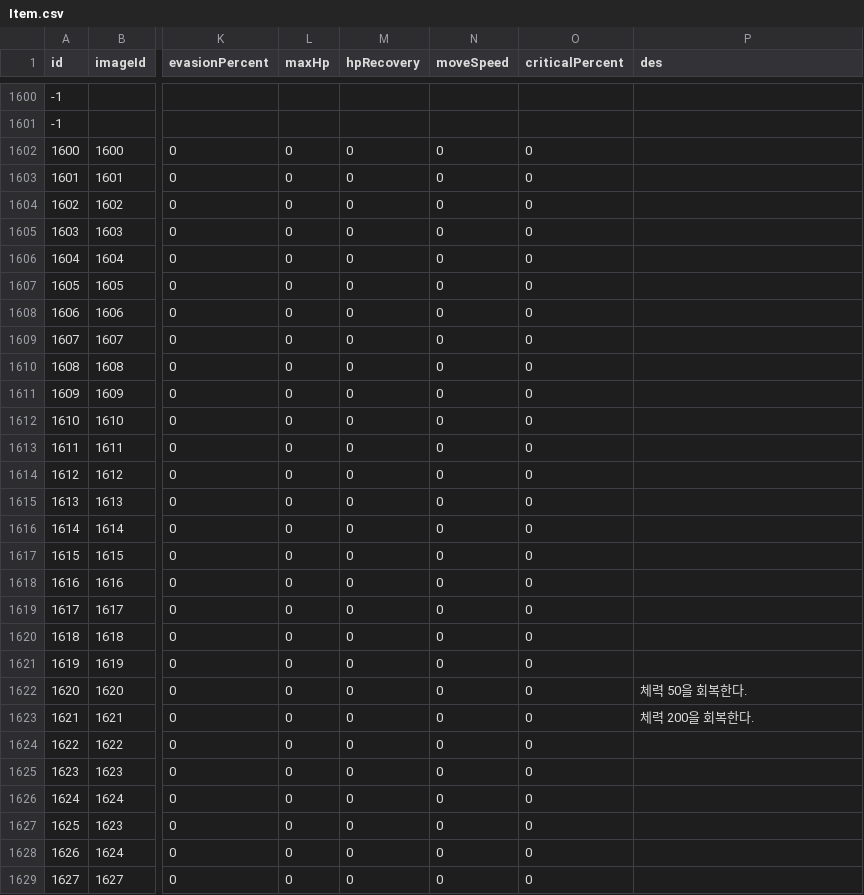
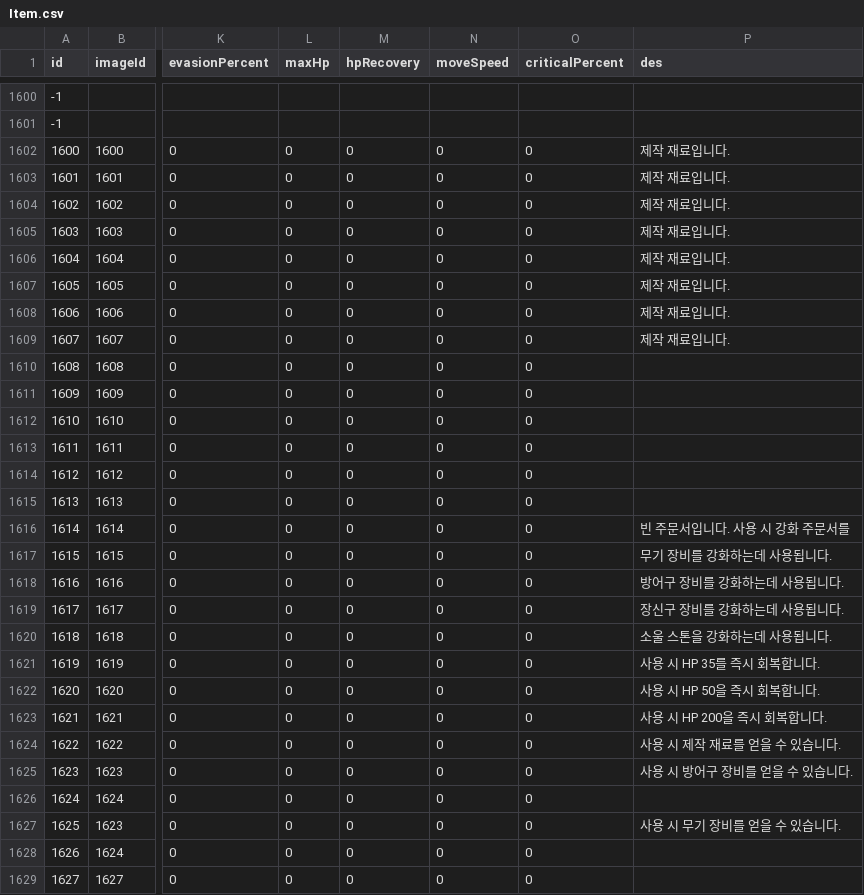
Before and after one commit to jehyeon/Soul-collector, a CSV file: Assets/Resources/Item.csv, drawn as a sheet; only a part is shown, gaps mark what is left out; the diff names each change by its address in the sheet, - before the commit and + after, or states it on an @@ line.

Commit message:
update item description

```diff
--- a/Assets/Resources/Item.csv
+++ b/Assets/Resources/Item.csv
-P1602:P1609 (des): (empty)
+P1602:P1609 (des): 제작 재료입니다.
-P1616 (des): (empty)
+P1616 (des): 빈 주문서입니다. 사용 시 강화 주문서를
-P1617 (des): (empty)
+P1617 (des): 무기 장비를 강화하는데 사용됩니다.
-P1618 (des): (empty)
+P1618 (des): 방어구 장비를 강화하는데 사용됩니다.
-P1619 (des): (empty)
+P1619 (des): 장신구 장비를 강화하는데 사용됩니다.
-P1620 (des): (empty)
+P1620 (des): 소울 스톤을 강화하는데 사용됩니다.
-P1621 (des): (empty)
+P1621 (des): 사용 시 HP 35를 즉시 회복합니다.
-P1622 (des): 체력 50을 회복한다.
+P1622 (des): 사용 시 HP 50을 즉시 회복합니다.
-P1623 (des): 체력 200을 회복한다.
+P1623 (des): 사용 시 HP 200을 즉시 회복합니다.
-P1624 (des): (empty)
+P1624 (des): 사용 시 제작 재료를 얻을 수 있습니다.
-P1625 (des): (empty)
+P1625 (des): 사용 시 방어구 장비를 얻을 수 있습니다.
-P1627 (des): (empty)
+P1627 (des): 사용 시 무기 장비를 얻을 수 있습니다.
```
